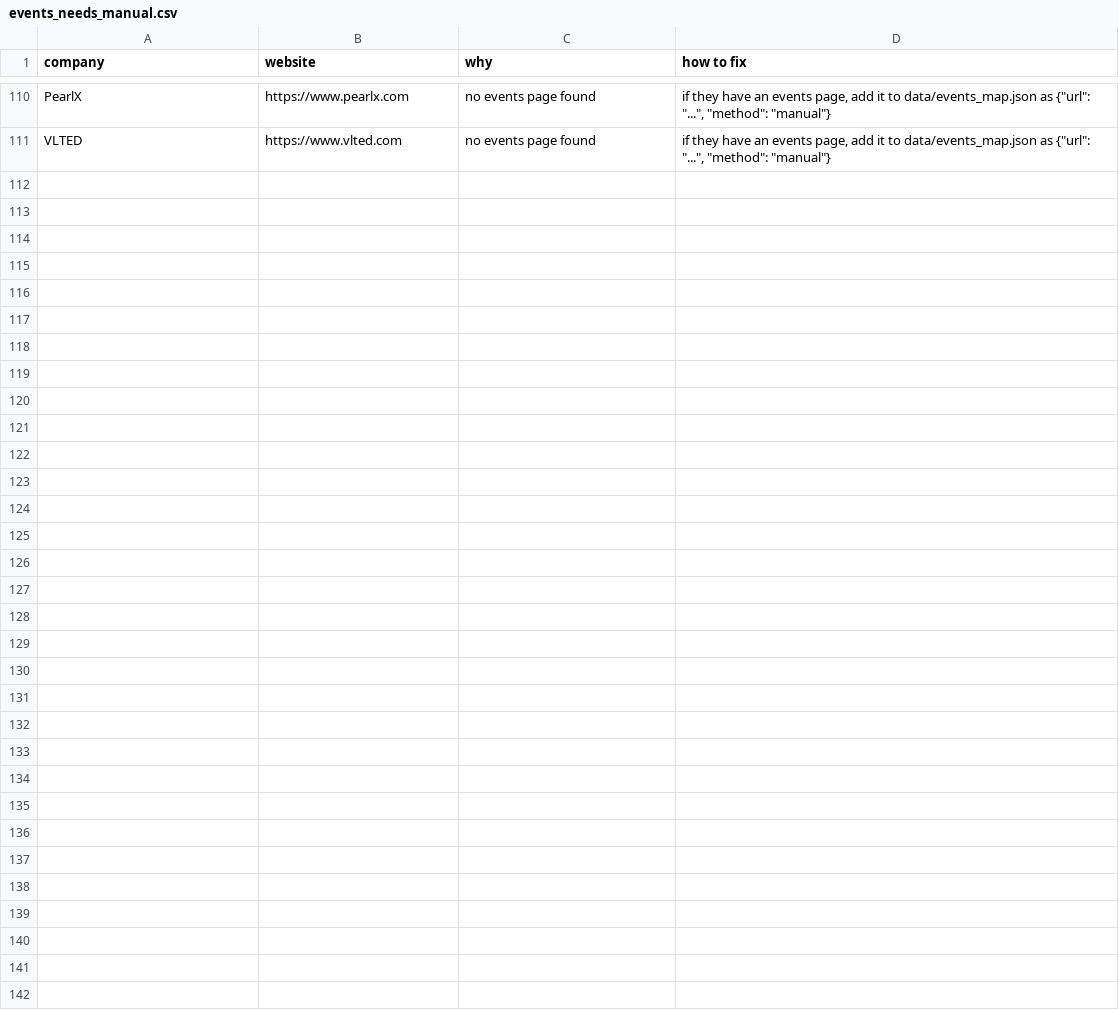
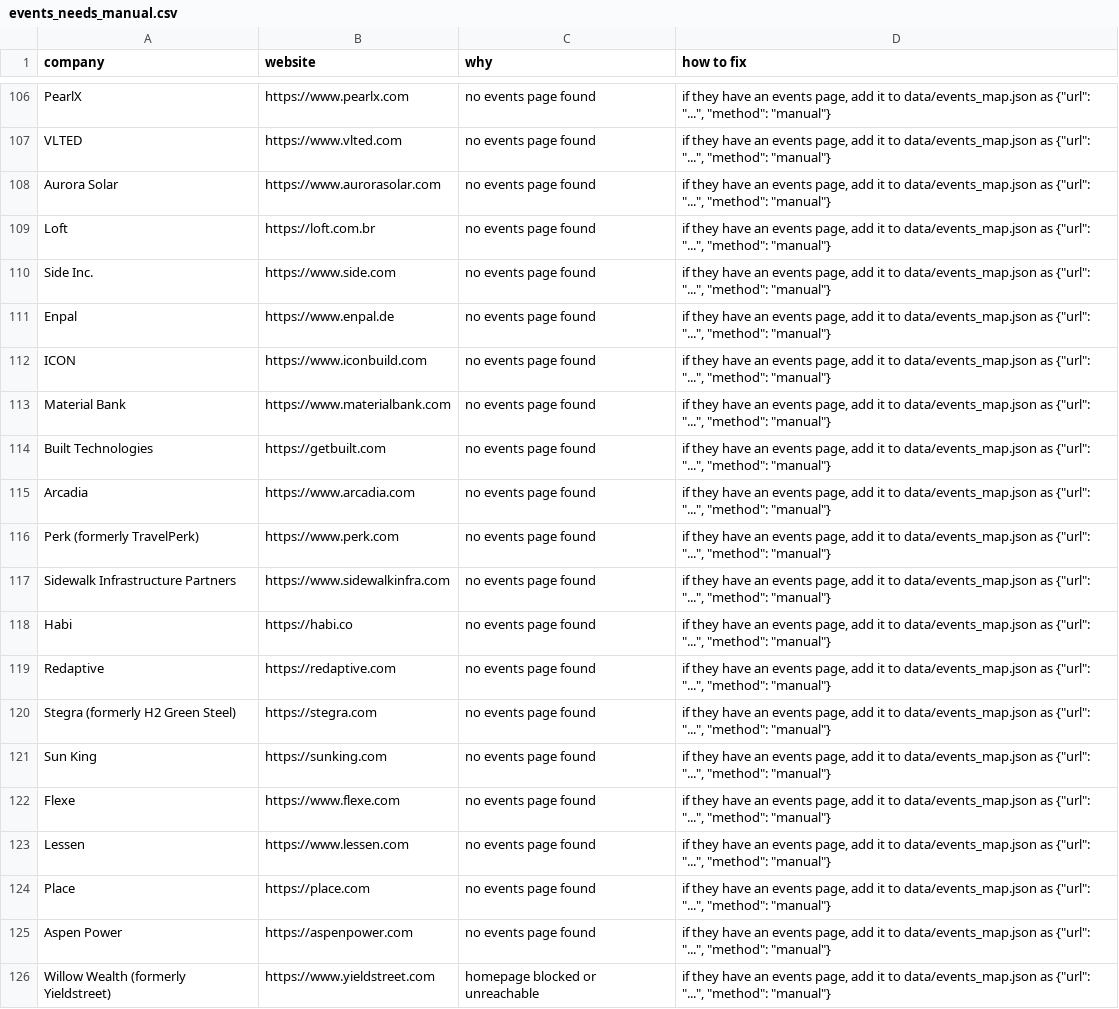
Before and after one commit to eh2homes-dot/syndeo-jobsearch, a CSV file: data/events_needs_manual.csv, drawn as a sheet; only a part is shown, gaps mark what is left out; the diff covers the shown part only; the diff names each change by its address in the sheet, - before the commit and + after, or states it on an @@ line.

```diff
--- a/data/events_needs_manual.csv
+++ b/data/events_needs_manual.csv
+row 108: Aurora Solar | https://www.aurorasolar.com | no events page found | if they have an events page, add it to data/events_map.json as {"url": "...", "method": "manual"}
+row 109: Loft | https://loft.com.br | no events page found | if they have an events page, add it to data/events_map.json as {"url": "...", "method": "manual"}
+row 110: Side Inc. | https://www.side.com | no events page found | if they have an events page, add it to data/events_map.json as {"url": "...", "method": "manual"}
+row 111: Enpal | https://www.enpal.de | no events page found | if they have an events page, add it to data/events_map.json as {"url": "...", "method": "manual"}
+row 112: ICON | https://www.iconbuild.com | no events page found | if they have an events page, add it to data/events_map.json as {"url": "...", "method": "manual"}
+row 113: Material Bank | https://www.materialbank.com | no events page found | if they have an events page, add it to data/events_map.json as {"url": "...", "method": "manual"}
+row 114: Built Technologies | https://getbuilt.com | no events page found | if they have an events page, add it to data/events_map.json as {"url": "...", "method": "manual"}
+row 115: Arcadia | https://www.arcadia.com | no events page found | if they have an events page, add it to data/events_map.json as {"url": "...", "method": "manual"}
+row 116: Perk (formerly TravelPerk) | https://www.perk.com | no events page found | if they have an events page, add it to data/events_map.json as {"url": "...", "method": "manual"}
+row 117: Sidewalk Infrastructure Partners | https://www.sidewalkinfra.com | no events page found | if they have an events page, add it to data/events_map.json as {"url": "...", "method": "manual"}
+row 118: Habi | https://habi.co | no events page found | if they have an events page, add it to data/events_map.json as {"url": "...", "method": "manual"}
+row 119: Redaptive | https://redaptive.com | no events page found | if they have an events page, add it to data/events_map.json as {"url": "...", "method": "manual"}
+row 120: Stegra (formerly H2 Green Steel) | https://stegra.com | no events page found | if they have an events page, add it to data/events_map.json as {"url": "...", "method": "manual"}
+row 121: Sun King | https://sunking.com | no events page found | if they have an events page, add it to data/events_map.json as {"url": "...", "method": "manual"}
+row 122: Flexe | https://www.flexe.com | no events page found | if they have an events page, add it to data/events_map.json as {"url": "...", "method": "manual"}
+row 123: Lessen | https://www.lessen.com | no events page found | if they have an events page, add it to data/events_map.json as {"url": "...", "method": "manual"}
+row 124: Place | https://place.com | no events page found | if they have an events page, add it to data/events_map.json as {"url": "...", "method": "manual"}
+row 125: Aspen Power | https://aspenpower.com | no events page found | if they have an events page, add it to data/events_map.json as {"url": "...", "method": "manual"}
+row 126: Willow Wealth (formerly Yieldstreet) | https://www.yieldstreet.com | homepage blocked or unreachable | if they have an events page, add it to data/events_map.json as {"url": "...", "method": "manual"}
```
Also changed, not shown: 10 added rows and 4 removed rows elsewhere in this file, output/events-latest.csv, 9 other files.
